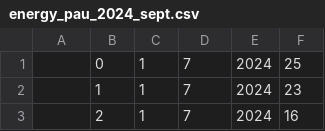
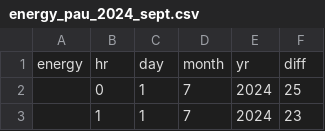
Before and after one commit to Javaworld22/pau_visualize, a CSV file: energy_pau_2024_sept.csv, drawn as a sheet; only a part is shown; the shorter side is filled out with more unchanged rows; the diff names each change by its address in the sheet, - before the commit and + after, or states it on an @@ line.

Commit message:
Add files via upload

```diff
--- a/energy_pau_2024_sept.csv
+++ b/energy_pau_2024_sept.csv
+row 1: energy | hr | day | month | yr | diff
```
